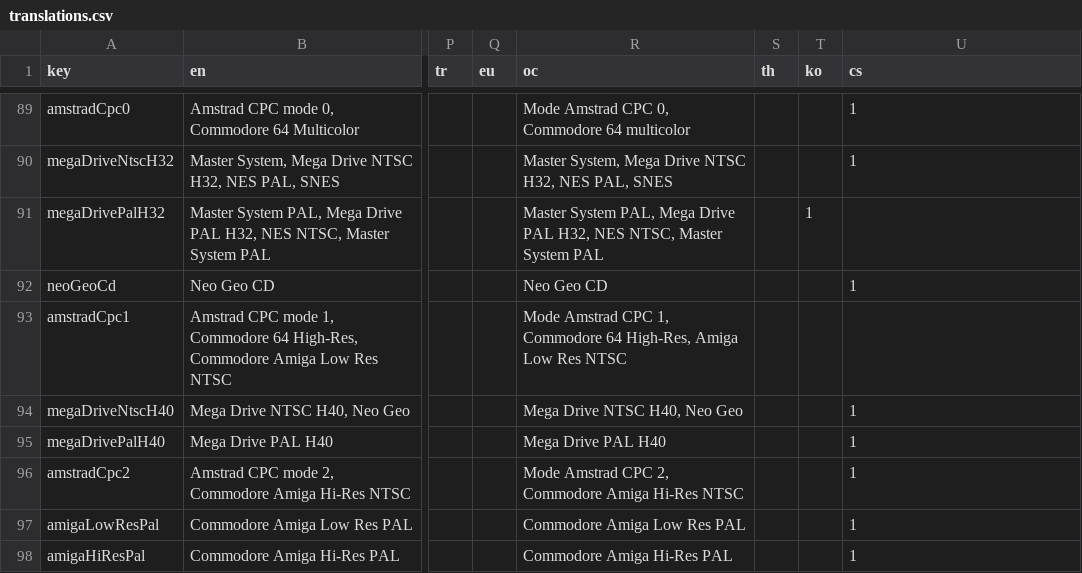
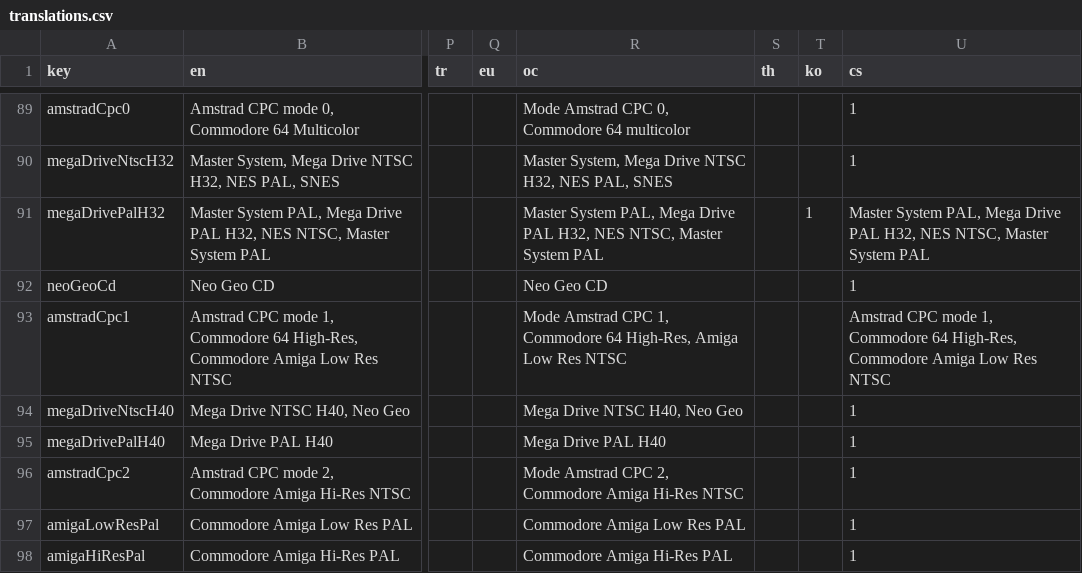
Before and after one commit to Anarkade/deliaxe-paint, a CSV file: src/locales/translations.csv, drawn as a sheet; only a part is shown, gaps mark what is left out; the diff names each change by its address in the sheet, - before the commit and + after, or states it on an @@ line.

Commit message:
i18n(cs): apply Czech translations

```diff
--- a/src/locales/translations.csv
+++ b/src/locales/translations.csv
-U91 (cs): (empty)
+U91 (cs): Master System PAL, Mega Drive PAL H32, NES NTSC, Master System PAL
-U93 (cs): (empty)
+U93 (cs): Amstrad CPC mode 1, Commodore 64 High-Res, Commodore Amiga Low Res NTSC
```
